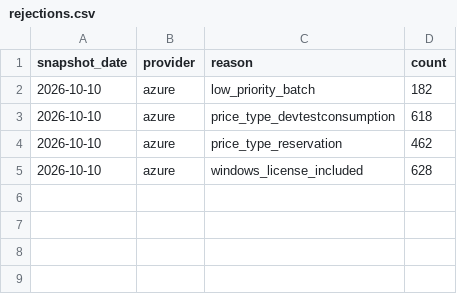
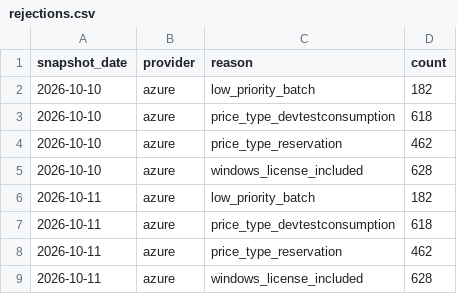
Before and after one commit to emefendy/compute-price-indices, a CSV file: data/clean/rejections.csv, drawn as a sheet.

```diff
--- a/data/clean/rejections.csv
+++ b/data/clean/rejections.csv
@@ -5 +5,5 @@ snapshot_date,provider,reason,count
 2026-10-10,azure,windows_license_included,628
+2026-10-11,azure,low_priority_batch,182
+2026-10-11,azure,price_type_devtestconsumption,618
+2026-10-11,azure,price_type_reservation,462
+2026-10-11,azure,windows_license_included,628
```
Also changed, not shown: 5 other files.
